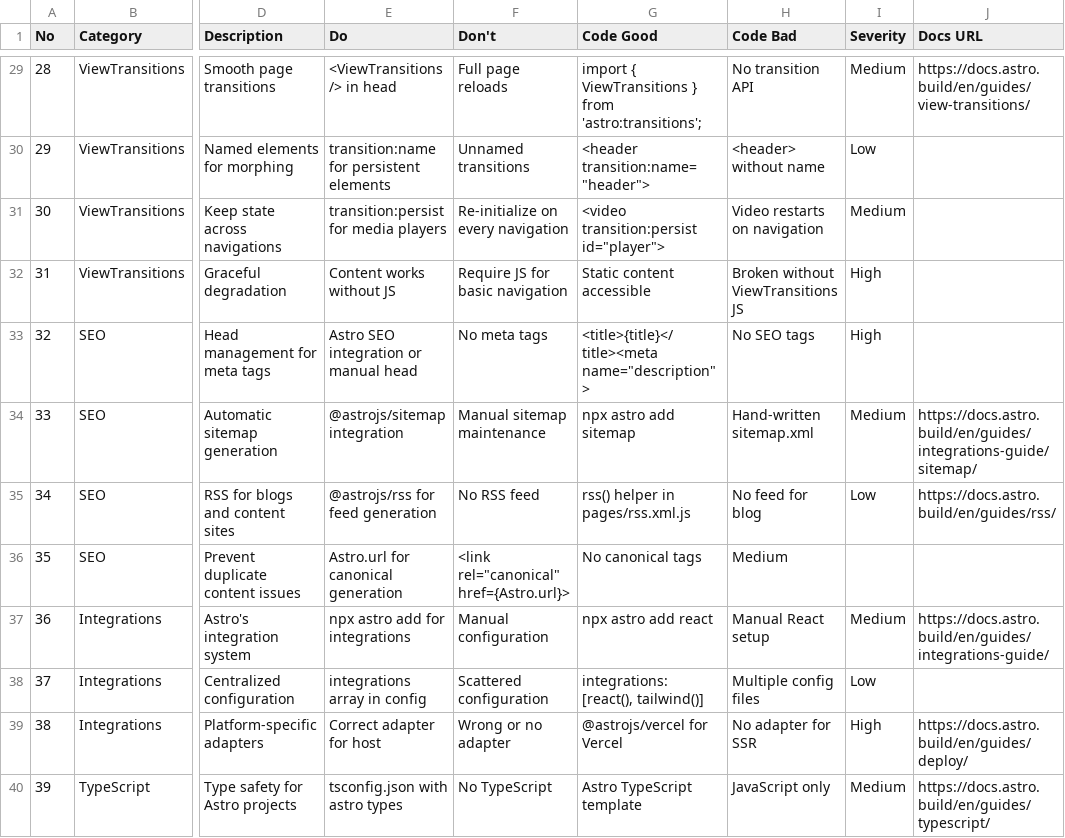
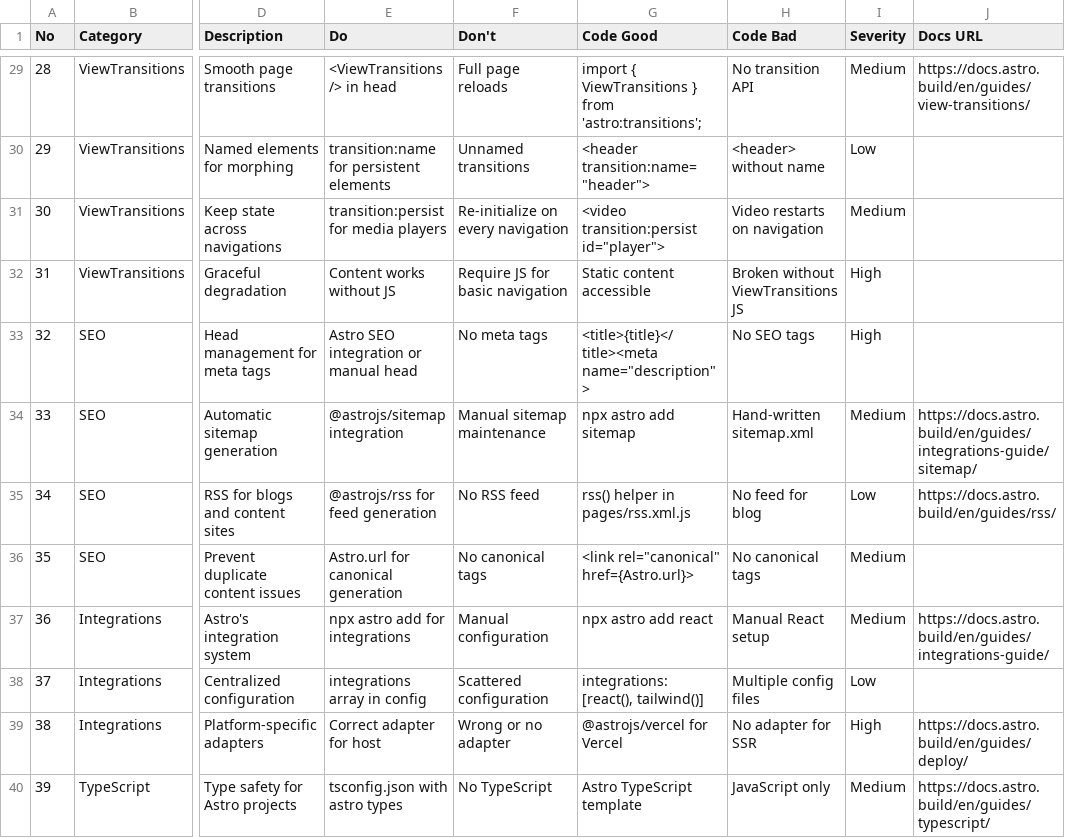
Before and after one commit to hwj123hwj/custom-skills, a CSV file: skills/ui-ux-pro-max/data/stacks/astro.csv, drawn as a sheet; only a part is shown, gaps mark what is left out; the diff names each change by its address in the sheet, - before the commit and + after, or states it on an @@ line.

```diff
--- a/skills/ui-ux-pro-max/data/stacks/astro.csv
+++ b/skills/ui-ux-pro-max/data/stacks/astro.csv
-F36 (Don't): <link rel="canonical" href={Astro.url}>
+F36 (Don't): No canonical tags
-G36 (Code Good): No canonical tags
+G36 (Code Good): <link rel="canonical" href={Astro.url}>
-H36 (Code Bad): Medium
+H36 (Code Bad): No canonical tags
-I36 (Severity): (empty)
+I36 (Severity): Medium
```
Also changed, not shown: skills/ui-ux-pro-max/data/products.csv, skills/ui-ux-pro-max/data/stacks/angular.csv, 40 other files.
